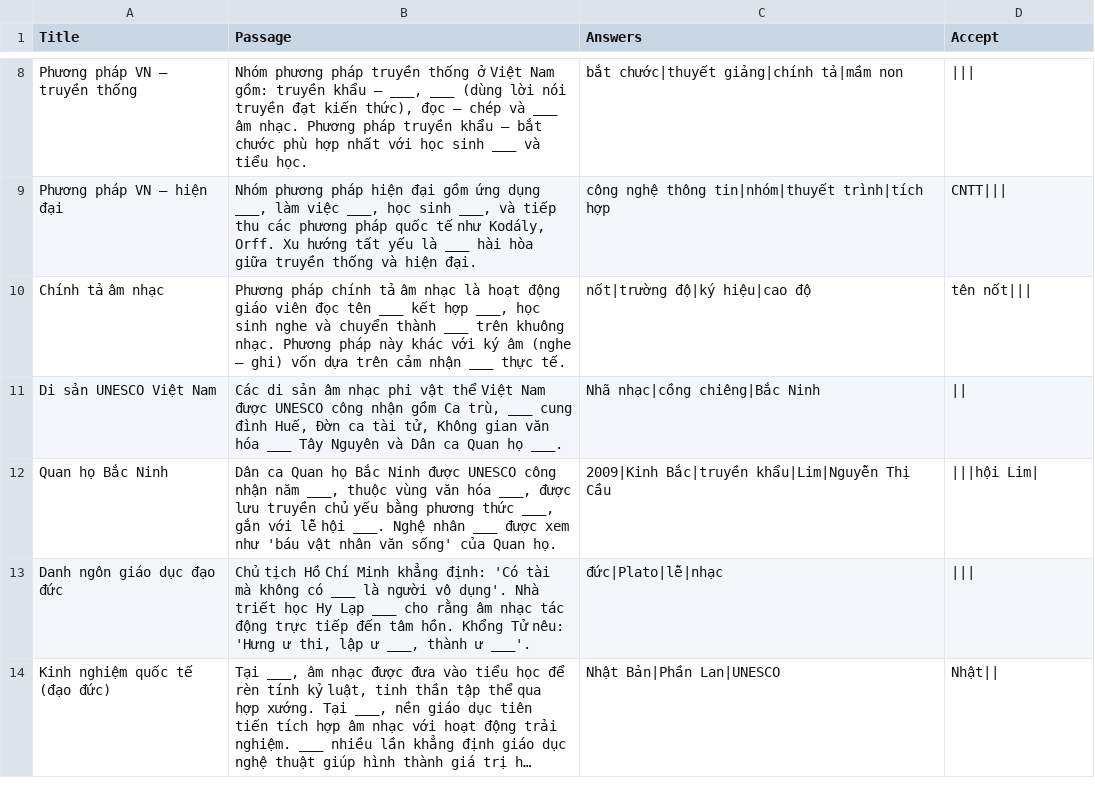
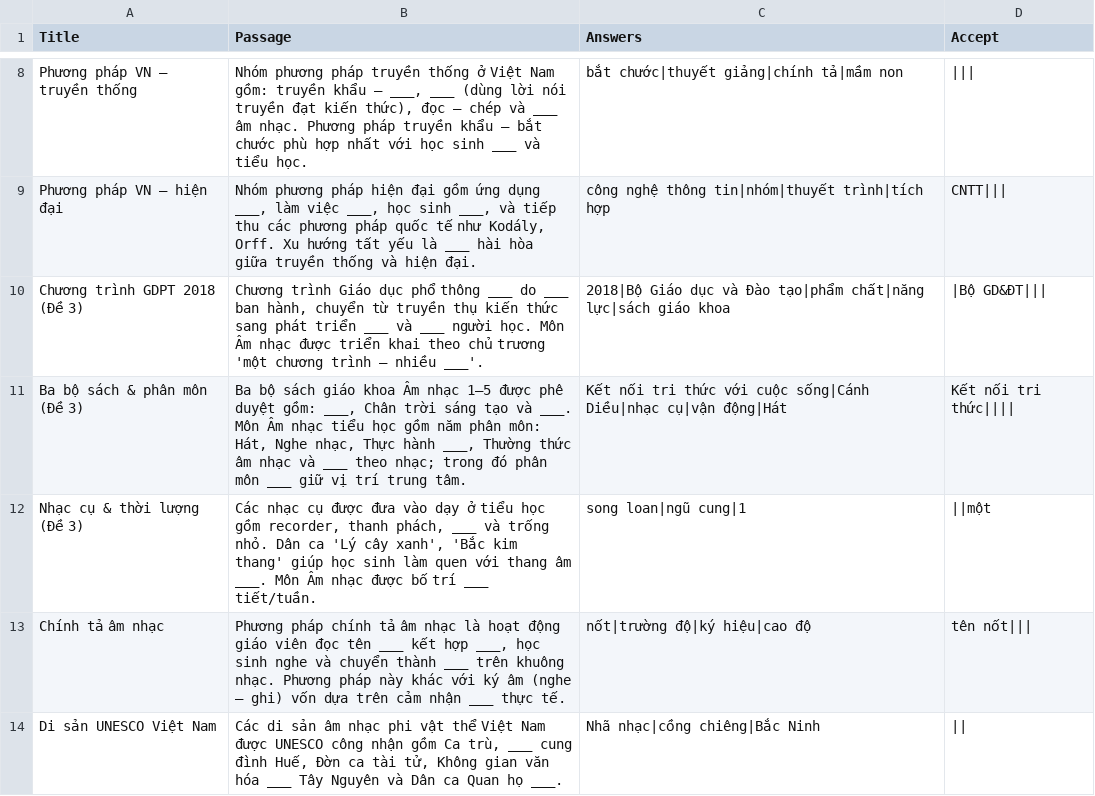
Before and after one commit to hieukelvin7/quiz, a CSV file: data/FILL_TL.csv, drawn as a sheet; only a part is shown, gaps mark what is left out; the shorter side is filled out with more unchanged rows; long unchanged cells end in …; the diff names each change by its address in the sheet, - before the commit and + after, or states it on an @@ line.

```diff
--- a/data/FILL_TL.csv
+++ b/data/FILL_TL.csv
+row 10: Chương trình GDPT 2018 (Đề 3) | Chương trình Giáo dục phổ thông ___ do ___ ban hành, chuyển từ truyền thụ kiến thức sang phát triển ___ và ___ người học. Môn Âm nhạc được triển khai theo chủ trương 'một chương trình – nhiều ___'. | 2018|Bộ Giáo dục và Đào tạo|phẩm chất|năng lực|sách giáo khoa | |Bộ GD&ĐT
+row 11: Ba bộ sách & phân môn (Đề 3) | Ba bộ sách giáo khoa Âm nhạc 1–5 được phê duyệt gồm: ___, Chân trời sáng tạo và ___. Môn Âm nhạc tiểu học gồm năm phân môn: Hát, Nghe nhạc, Thực hành ___, Thường thức âm nhạc và ___ theo nhạc; trong đó phân môn ___ giữ vị trí trung tâm. | Kết nối tri thức với cuộc sống|Cánh Diều|nhạc cụ|vận động|Hát | Kết nối tri thức
+row 12: Nhạc cụ & thời lượng (Đề 3) | Các nhạc cụ được đưa vào dạy ở tiểu học gồm recorder, thanh phách, ___ và trống nhỏ. Dân ca 'Lý cây xanh', 'Bắc kim thang' giúp học sinh làm quen với thang âm ___. Môn Âm nhạc được bố trí ___ tiết/tuần. | song loan|ngũ cung|1 | ||một
```
Also changed, not shown: 3 other files.
